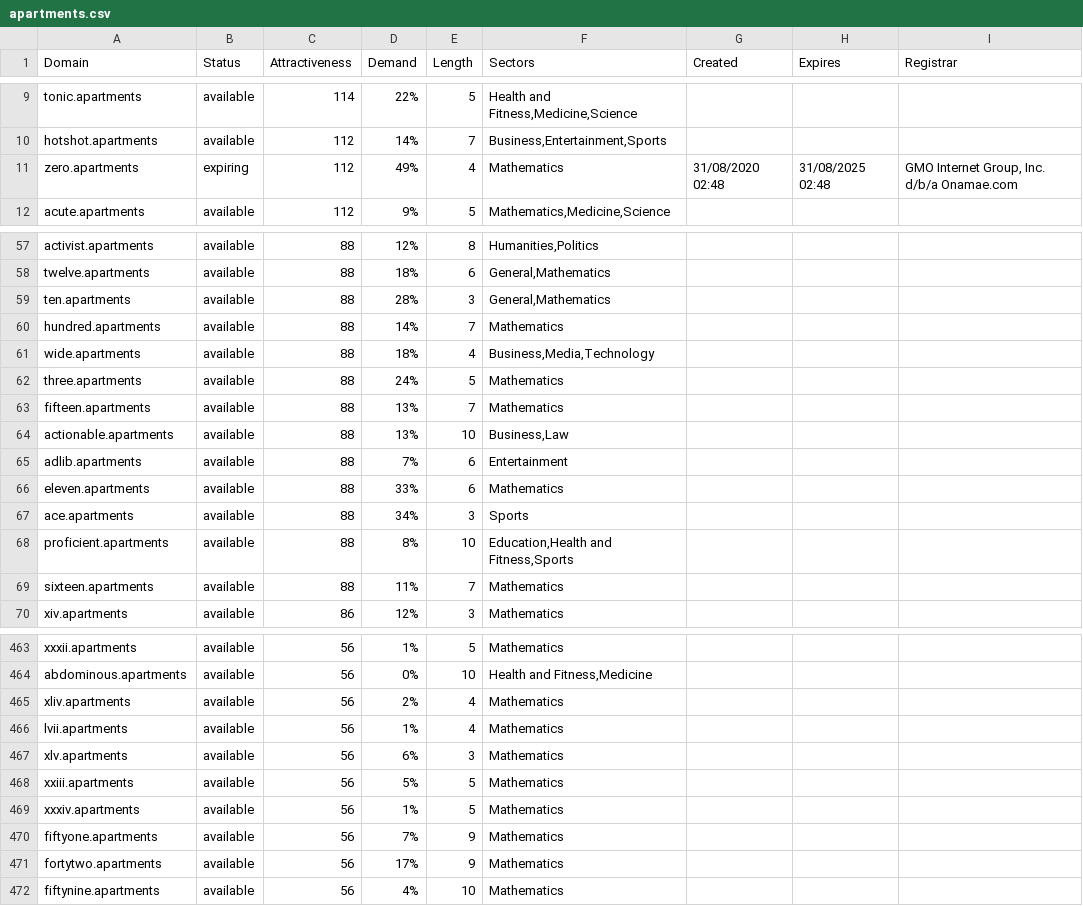
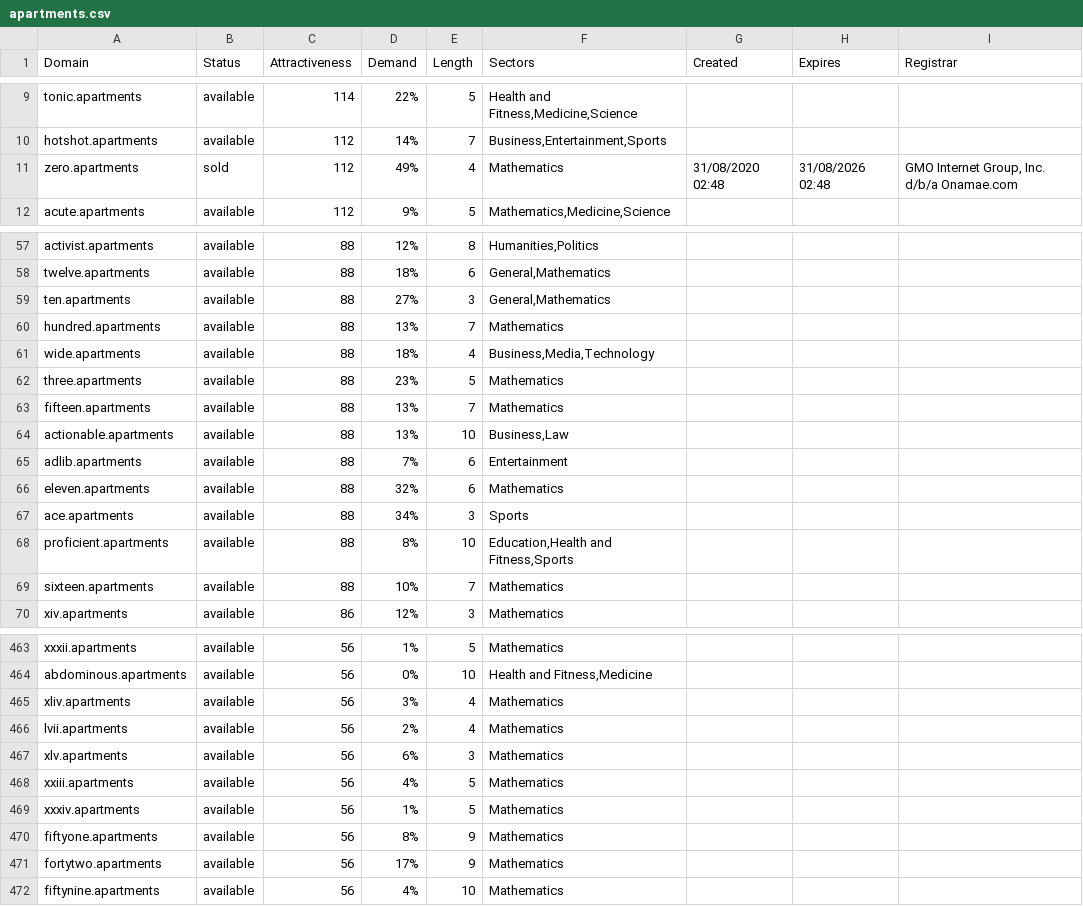
Before and after one commit to UniqueDomains/apartments-oneword-domains, a CSV file: apartments.csv, drawn as a sheet; only a part is shown, gaps mark what is left out; the diff covers the shown part only.

Commit message:
Domains update

```diff
--- a/apartments.csv
+++ b/apartments.csv
@@ -10,3 +10,3 @@ tonic.apartments,available,114,22%,5,"Health and Fitness,Medicine,Science",,,
 hotshot.apartments,available,112,14%,7,"Business,Entertainment,Sports",,,
-zero.apartments,expiring,112,49%,4,Mathematics,31/08/2020 02:48,31/08/2025 02:48,"GMO Internet Group, Inc. d/b/a Onamae.com"
+zero.apartments,sold,112,49%,4,Mathematics,31/08/2020 02:48,31/08/2026 02:48,"GMO Internet Group, Inc. d/b/a Onamae.com"
 acute.apartments,available,112,9%,5,"Mathematics,Medicine,Science",,,
@@ -58,6 +58,6 @@ activist.apartments,available,88,12%,8,"Humanities,Politics",,,
 twelve.apartments,available,88,18%,6,"General,Mathematics",,,
-ten.apartments,available,88,28%,3,"General,Mathematics",,,
-hundred.apartments,available,88,14%,7,Mathematics,,,
+ten.apartments,available,88,27%,3,"General,Mathematics",,,
+hundred.apartments,available,88,13%,7,Mathematics,,,
 wide.apartments,available,88,18%,4,"Business,Media,Technology",,,
-three.apartments,available,88,24%,5,Mathematics,,,
+three.apartments,available,88,23%,5,Mathematics,,,
 fifteen.apartments,available,88,13%,7,Mathematics,,,
@@ -65,6 +65,6 @@ actionable.apartments,available,88,13%,10,"Business,Law",,,
 adlib.apartments,available,88,7%,6,Entertainment,,,
-eleven.apartments,available,88,33%,6,Mathematics,,,
+eleven.apartments,available,88,32%,6,Mathematics,,,
 ace.apartments,available,88,34%,3,Sports,,,
 proficient.apartments,available,88,8%,10,"Education,Health and Fitness,Sports",,,
-sixteen.apartments,available,88,11%,7,Mathematics,,,
+sixteen.apartments,available,88,10%,7,Mathematics,,,
 xiv.apartments,available,86,12%,3,Mathematics,,,
@@ -464,8 +464,8 @@ xxxii.apartments,available,56,1%,5,Mathematics,,,
 abdominous.apartments,available,56,0%,10,"Health and Fitness,Medicine",,,
-xliv.apartments,available,56,2%,4,Mathematics,,,
-lvii.apartments,available,56,1%,4,Mathematics,,,
+xliv.apartments,available,56,3%,4,Mathematics,,,
+lvii.apartments,available,56,2%,4,Mathematics,,,
 xlv.apartments,available,56,6%,3,Mathematics,,,
-xxiii.apartments,available,56,5%,5,Mathematics,,,
+xxiii.apartments,available,56,4%,5,Mathematics,,,
 xxxiv.apartments,available,56,1%,5,Mathematics,,,
-fiftyone.apartments,available,56,7%,9,Mathematics,,,
+fiftyone.apartments,available,56,8%,9,Mathematics,,,
 fortytwo.apartments,available,56,17%,9,Mathematics,,,
```
Also changed, not shown: 51 edited cells elsewhere in this file, 2 other files.
